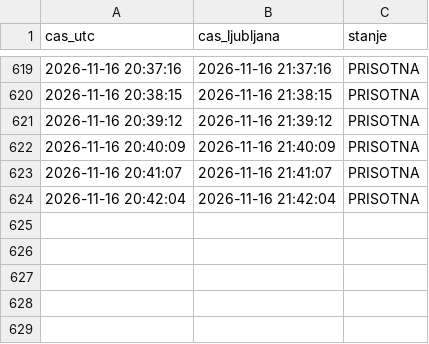
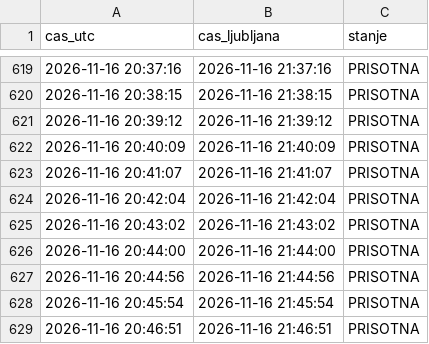
Before and after one commit to DzoniWajsmiler/kocka-monitor, a CSV file: log-loop.csv, drawn as a sheet; only a part is shown, gaps mark what is left out.

Commit message:
loop

```diff
--- a/log-loop.csv
+++ b/log-loop.csv
@@ -624 +624,6 @@ cas_utc,cas_ljubljana,stanje
 2026-11-16 20:42:04,2026-11-16 21:42:04,PRISOTNA
+2026-11-16 20:43:02,2026-11-16 21:43:02,PRISOTNA
+2026-11-16 20:44:00,2026-11-16 21:44:00,PRISOTNA
+2026-11-16 20:44:56,2026-11-16 21:44:56,PRISOTNA
+2026-11-16 20:45:54,2026-11-16 21:45:54,PRISOTNA
+2026-11-16 20:46:51,2026-11-16 21:46:51,PRISOTNA
```
